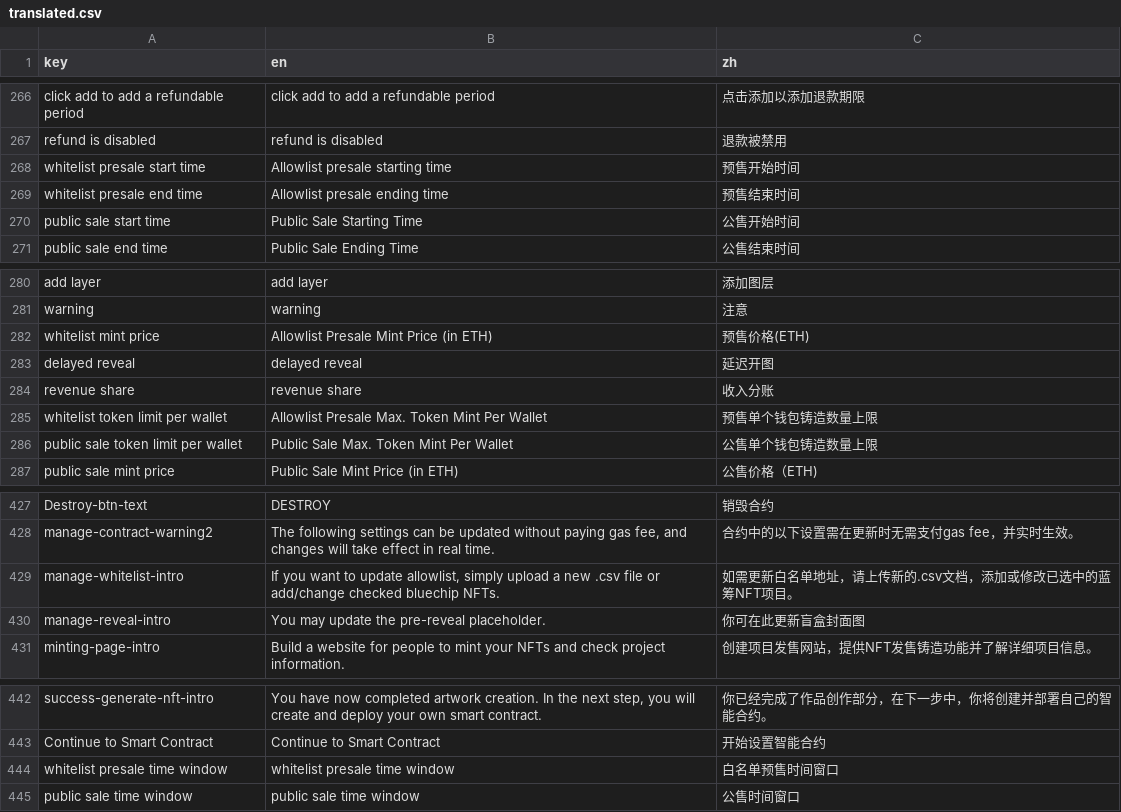
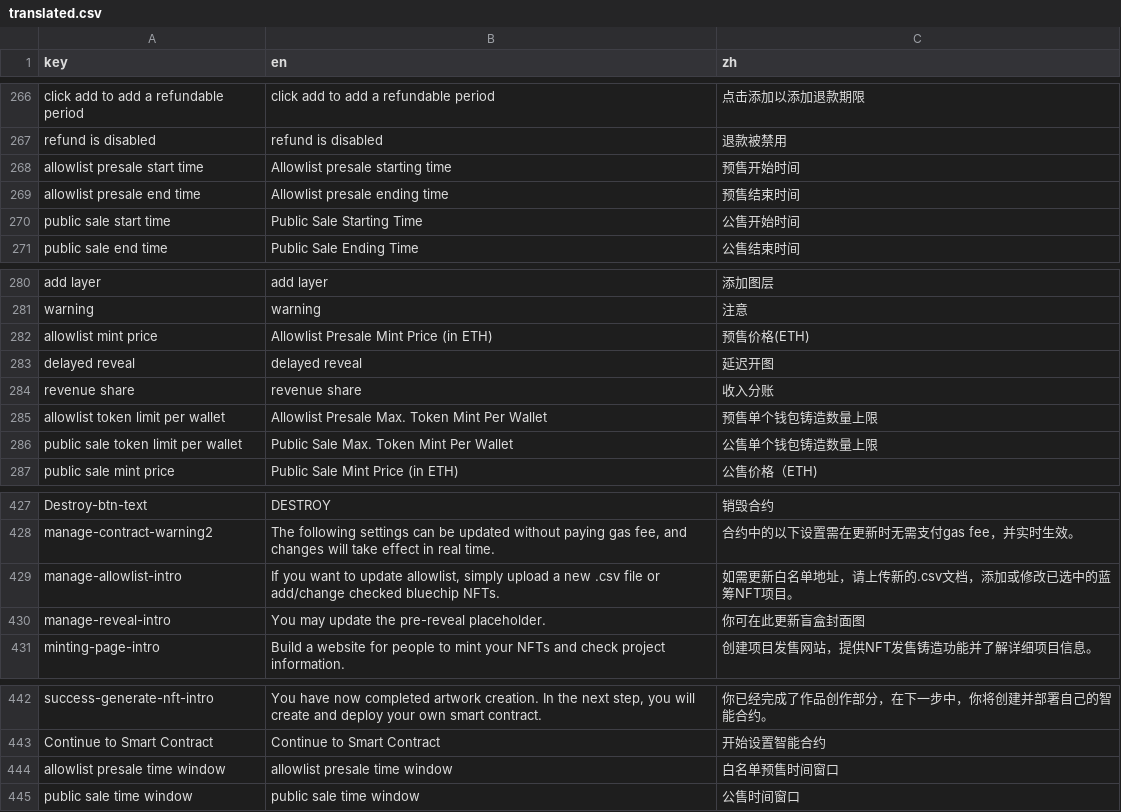
Before and after one commit to maneslab/manestudio.xyz, a CSV file: tools/translation/translated.csv, drawn as a sheet; only a part is shown, gaps mark what is left out; the diff covers the shown part only.

Commit message:
修改了文案,whitelist->allowlist

```diff
--- a/tools/translation/translated.csv
+++ b/tools/translation/translated.csv
@@ -267,4 +267,4 @@ click add to add a refundable period,click add to add a refundable period,点击
 refund is disabled,refund is disabled,退款被禁用
-whitelist presale start time,Allowlist presale starting time,预售开始时间
-whitelist presale end time,Allowlist presale ending time,预售结束时间
+allowlist presale start time,Allowlist presale starting time,预售开始时间
+allowlist presale end time,Allowlist presale ending time,预售结束时间
 public sale start time,Public Sale Starting Time,公售开始时间
@@ -281,6 +281,6 @@ add layer,add layer,添加图层
 warning,warning,注意
-whitelist mint price,Allowlist Presale Mint Price (in ETH),预售价格(ETH)
+allowlist mint price,Allowlist Presale Mint Price (in ETH),预售价格(ETH)
 delayed reveal,delayed reveal,延迟开图
 revenue share,revenue share,收入分账
-whitelist token limit per wallet,Allowlist Presale Max. Token Mint Per Wallet,预售单个钱包铸造数量上限
+allowlist token limit per wallet,Allowlist Presale Max. Token Mint Per Wallet,预售单个钱包铸造数量上限
 public sale token limit per wallet,Public Sale Max. Token Mint Per Wallet,公售单个钱包铸造数量上限
@@ -428,3 +428,3 @@ Destroy-btn-text,DESTROY,销毁合约
 manage-contract-warning2,"The following settings can be updated without paying gas fee, and changes will take effect in real time.",合约中的以下设置需在更新时无需支付gas fee，并实时生效。
-manage-whitelist-intro,"If you want to update allowlist, simply upload a new .csv file or add/change checked bluechip NFTs.",如需更新白名单地址，请上传新的.csv文档，添加或修改已选中的蓝筹NFT项目。
+manage-allowlist-intro,"If you want to update allowlist, simply upload a new .csv file or add/change checked bluechip NFTs.",如需更新白名单地址，请上传新的.csv文档，添加或修改已选中的蓝筹NFT项目。
 manage-reveal-intro,You may update the pre-reveal placeholder. ,你可在此更新盲盒封面图
@@ -443,3 +443,3 @@ success-generate-nft-intro,"You have now completed artwork creation. In the next
 Continue to Smart Contract,Continue to Smart Contract,开始设置智能合约
-whitelist presale time window,whitelist presale time window,白名单预售时间窗口
+allowlist presale time window,allowlist presale time window,白名单预售时间窗口
 public sale time window,public sale time window,公售时间窗口
```
Also changed, not shown: 4 added rows, 1 removed row and 19 edited cells elsewhere in this file, 9 other files.
